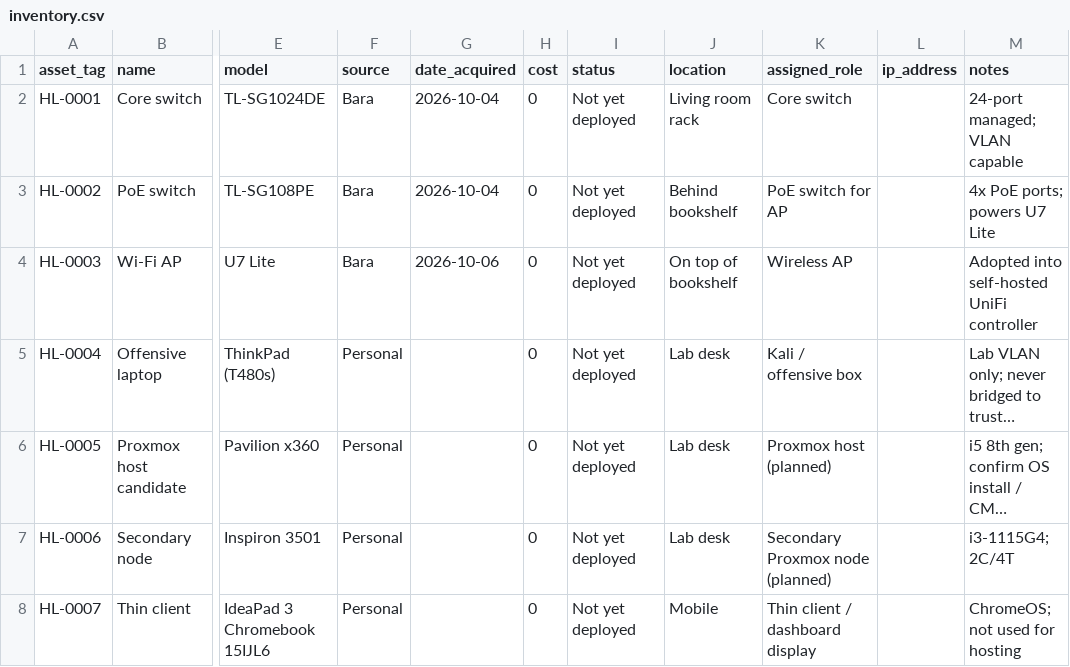
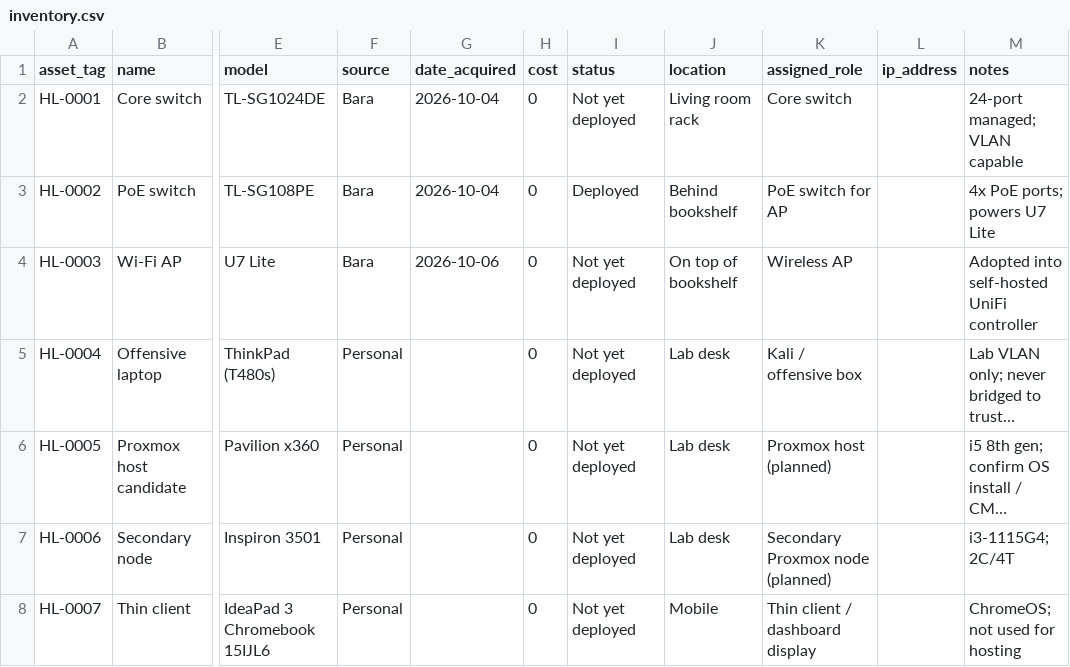
Before and after one commit to rileykmac/home-lab-docs, a CSV file: inventory.csv, drawn as a sheet; only a part is shown, gaps mark what is left out; long unchanged cells end in …; the diff names each change by its address in the sheet, - before the commit and + after, or states it on an @@ line.

Commit message:
Configured PoE Switch (HL-0002), updated plan and decisions as well as inventory to show deployed status

```diff
--- a/inventory.csv
+++ b/inventory.csv
-I3 (status): Not yet deployed
+I3 (status): Deployed
```
Also changed, not shown: 2 other files.
